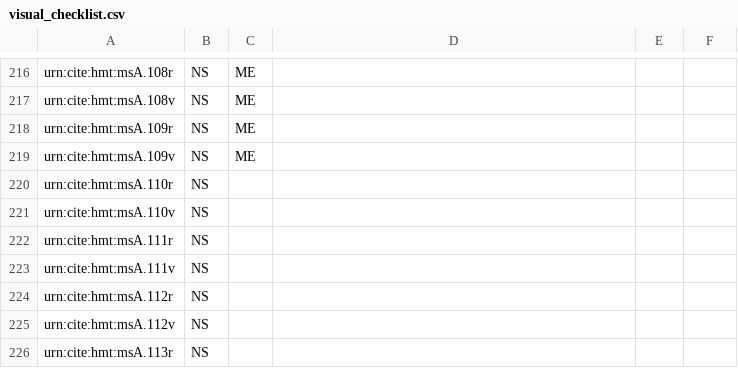
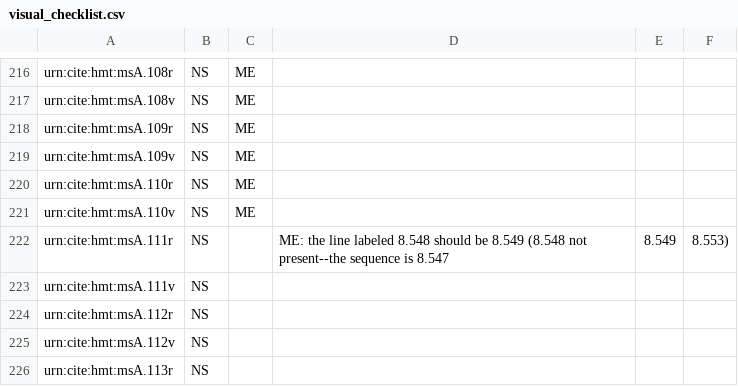
Before and after one commit to hmteditors/acmecleaners, a CSV file: visual_checklist.csv, drawn as a sheet; only a part is shown, gaps mark what is left out.

Commit message:
Update visual_checklist.csv

```diff
--- a/visual_checklist.csv
+++ b/visual_checklist.csv
@@ -219,5 +219,5 @@ urn:cite:hmt:msA.109r,NS,ME,
 urn:cite:hmt:msA.109v,NS,ME,
-urn:cite:hmt:msA.110r,NS,,
-urn:cite:hmt:msA.110v,NS,,
-urn:cite:hmt:msA.111r,NS,,
+urn:cite:hmt:msA.110r,NS,ME,
+urn:cite:hmt:msA.110v,NS,ME,
+urn:cite:hmt:msA.111r,NS,,ME: the line labeled 8.548 should be 8.549 (8.548 not present--the sequence is 8.547, 8.549, 8.553)
 urn:cite:hmt:msA.111v,NS,,
```
